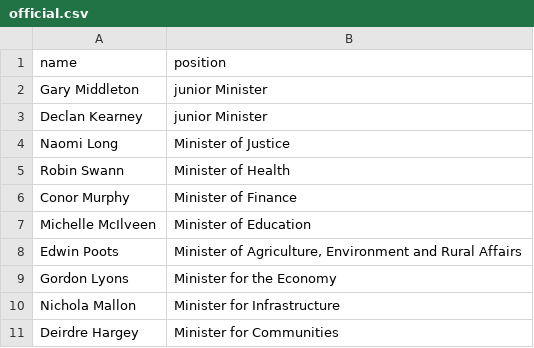
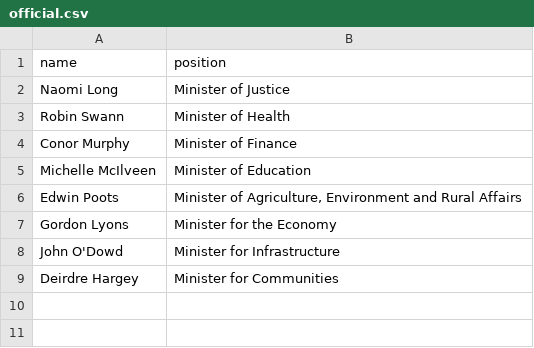
Before and after one commit to every-politician-scrapers/northern-ireland-ministers, a CSV file: data/official.csv, drawn as a sheet.

```diff
--- a/data/official.csv
+++ b/data/official.csv
@@ -1,4 +1,2 @@
 name,position
-Gary Middleton,junior Minister
-Declan Kearney,junior Minister
 Naomi Long,Minister of Justice
@@ -9,3 +7,3 @@ Edwin Poots,"Minister of Agriculture, Environment and Rural Affairs"
 Gordon Lyons,Minister for the Economy
-Nichola Mallon,Minister for Infrastructure
+John O'Dowd,Minister for Infrastructure
 Deirdre Hargey,Minister for Communities
```
Also changed, not shown: data/wikidata.csv, 1 other file.
